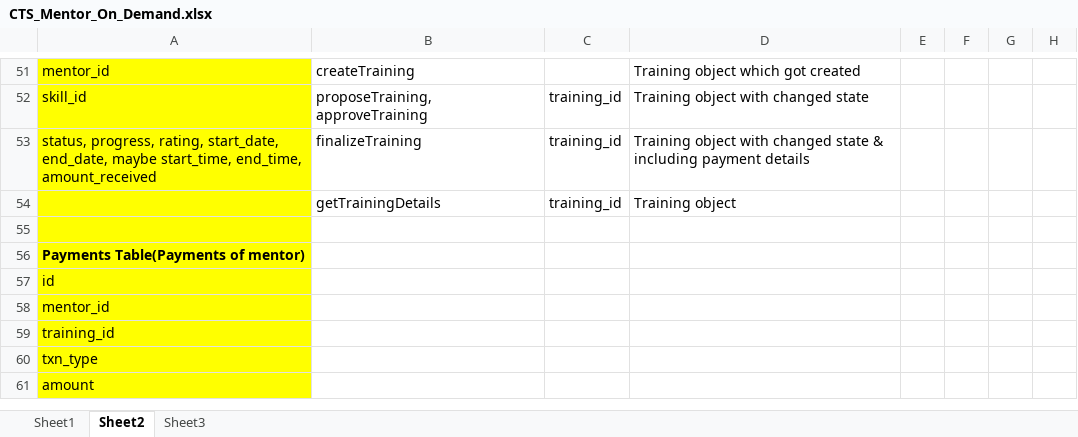
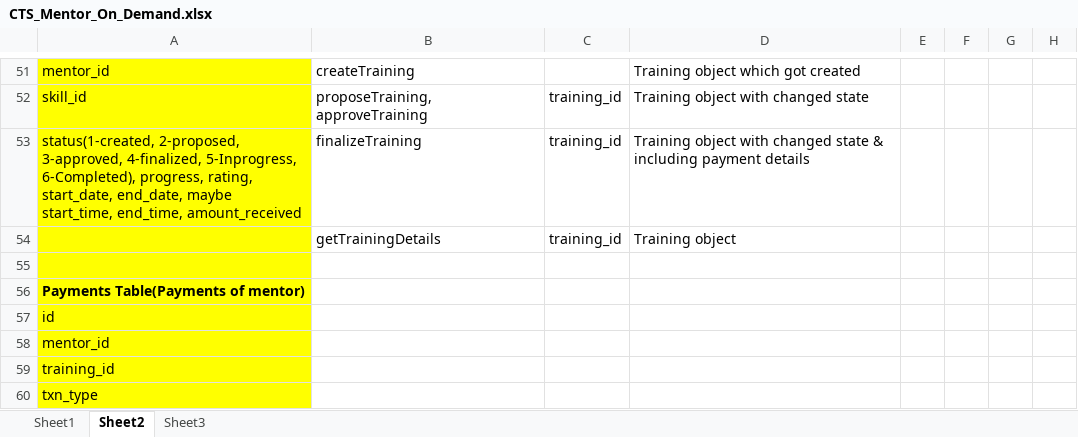
Before and after one commit to vskreddy652/Genc_BatchB, an Excel workbook: MentorOnDemand_CaseStudy/CTS_Mentor_On_Demand.xlsx, sheet Sheet2, drawn as a sheet; only a part is shown, gaps mark what is left out; the shorter side is filled out with more unchanged rows; values as stored, in another font and other column widths than the file's, no borders; charts and pictures not drawn; the diff names each change by its address in the sheet, - before the commit and + after, or states it on an @@ line.

```diff
--- a/MentorOnDemand_CaseStudy/CTS_Mentor_On_Demand.xlsx (sheet Sheet2)
+++ b/MentorOnDemand_CaseStudy/CTS_Mentor_On_Demand.xlsx (sheet Sheet2)
-A53: status, progress, rating,…
+A53: status(1-created, 2-proposed, 3-approved, 4-finalized, 5-Inprogress, 6-Completed), progress, rating,…
```
Also changed, not shown: charts or pictures, 1 other file.
